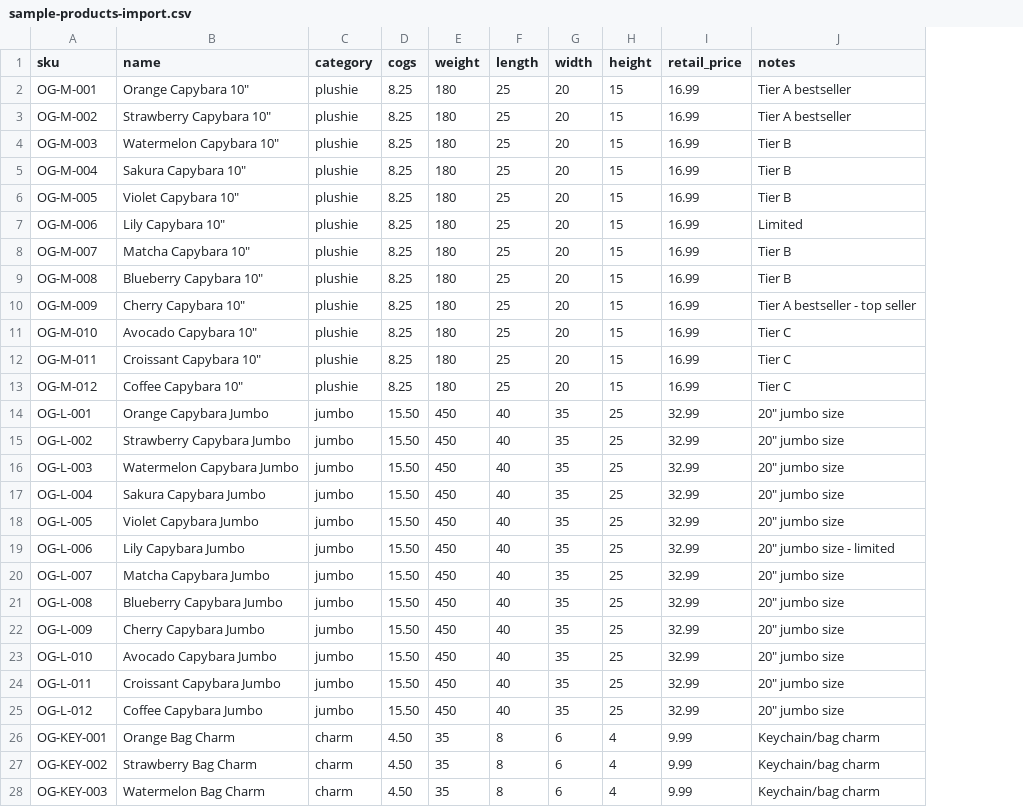
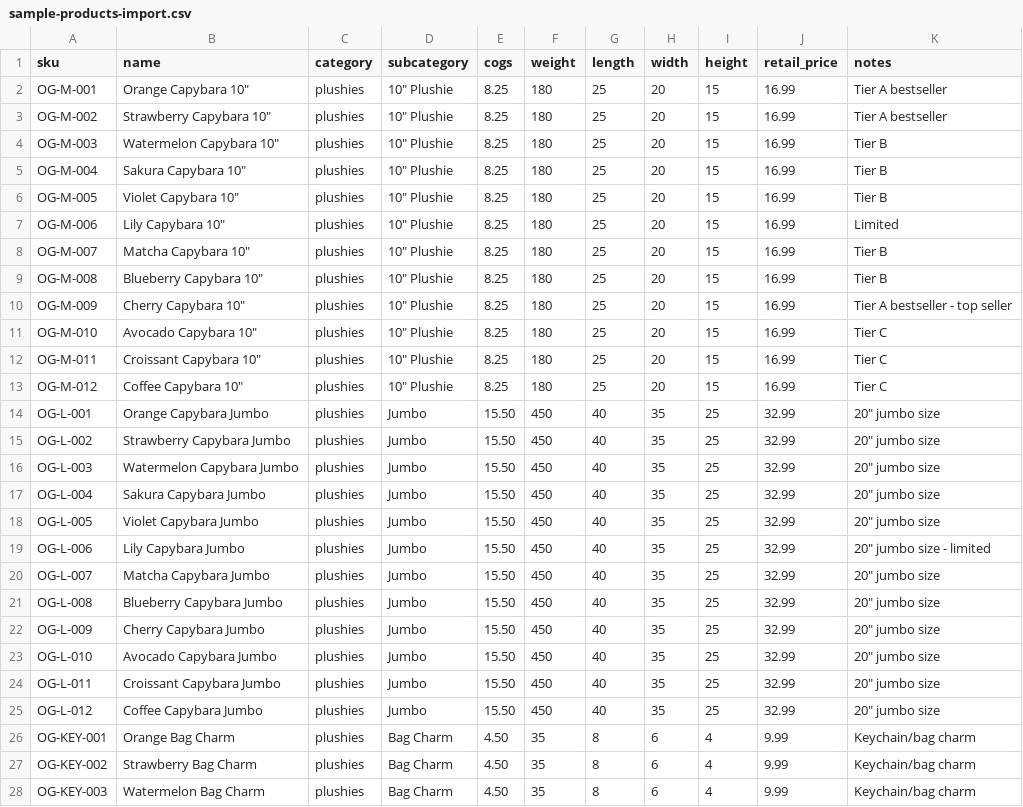
Before and after one commit to capyera/capy-inventory, a CSV file: sample-products-import.csv, drawn as a sheet; only a part is shown; the diff covers the shown part only; the diff names each change by its address in the sheet, - before the commit and + after, or states it on an @@ line.

Commit message:
feat: add category/subcategory system with Plushies, Clothing, Accessories, Bundles

```diff
--- a/sample-products-import.csv
+++ b/sample-products-import.csv
+column D (subcategory), rows 2-28: 10" Plushie | 10" Plushie | 10" Plushie | 10" Plushie | 10" Plushie | 10" Plushie | 10" Plushie | 10" Plushie | 10" Plushie | 10" Plushie | 10" Plushie | 10" Plushie | Jumbo | Jumbo | Jumbo | Jumbo | Jumbo | Jumbo | Jumbo | Jumbo | Jumbo | Jumbo | Jumbo | Jumbo | Bag Charm | Bag Charm | Bag Charm
-C2:C13 (category): plushie
+C2:C13 (category): plushies
-C14:C25 (category): jumbo
+C14:C25 (category): plushies
-C26:C28 (category): charm
+C26:C28 (category): plushies
```
Also changed, not shown: 6 added rows and 16 edited cells elsewhere in this file, 5 other files.
